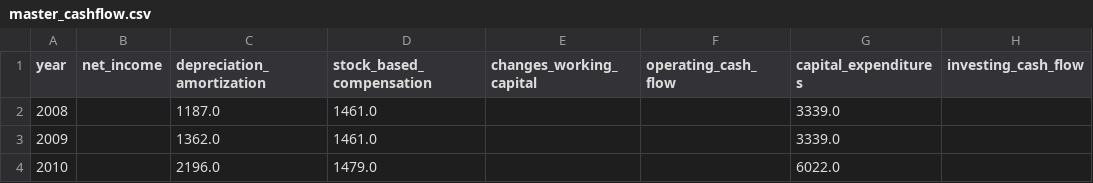
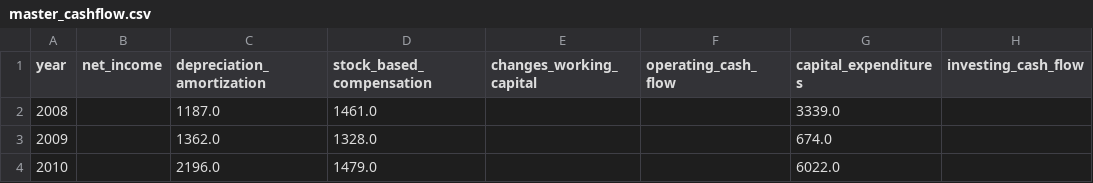
Before and after one commit to ftokarek/GSI-Technology-Equity-Research, a CSV file: data/consolidated/master_cashflow.csv, drawn as a sheet; only a part is shown; the diff names each change by its address in the sheet, - before the commit and + after, or states it on an @@ line.

```diff
--- a/data/consolidated/master_cashflow.csv
+++ b/data/consolidated/master_cashflow.csv
-D3 (stock_based_compensation): 1461.0
+D3 (stock_based_compensation): 1328.0
-G3 (capital_expenditures): 3339.0
+G3 (capital_expenditures): 674.0
```
Also changed, not shown: data/consolidated/master_balance_sheet.csv, data/consolidated/master_income_statement.csv, 4 other files.
